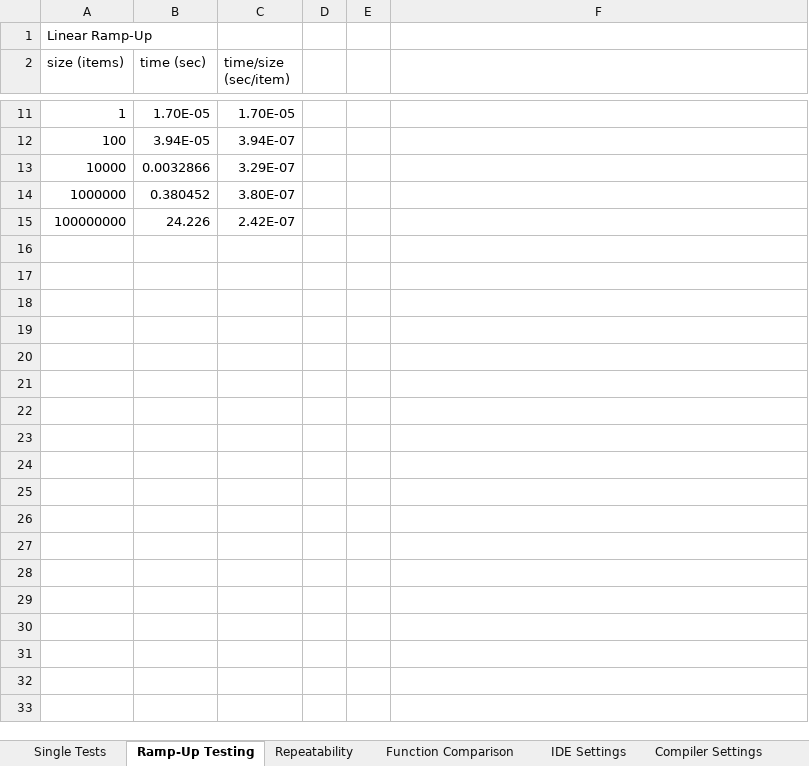
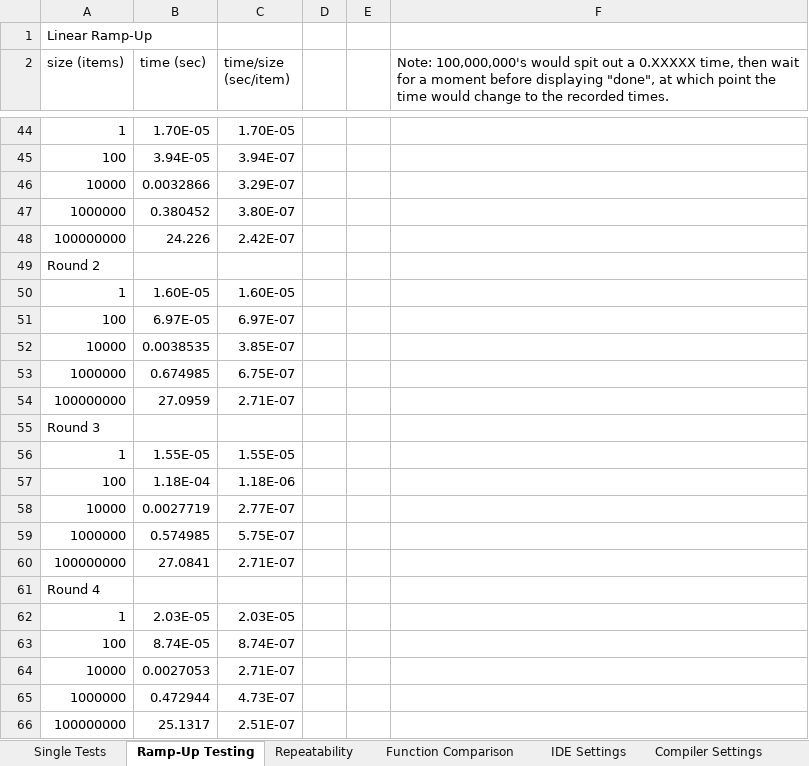
Before and after one commit to huf0001/COS30031GamesProgramming, an Excel workbook: 08 - Spike - Performance Measurement/Spike 8 Data - Performance Measurement.xlsx, sheet Ramp-Up Testing, drawn as a sheet; only a part is shown, gaps mark what is left out; values as stored, in another font and other column widths than the file's, no borders; charts and pictures not drawn; the diff covers the shown part only; the diff names each change by its address in the sheet, - before the commit and + after, or states it on an @@ line.

Commit message:
Updated the data sets for the function comparison and ramp-up testing to be averages of five iterations rather than the results of a single iteration for more robustness of data. Compiled those data sets into line charts, added them to the spike reports, and discussed their results.

```diff
--- a/08 - Spike - Performance Measurement/Spike 8 Data - Performance Measurement.xlsx (sheet Ramp-Up Testing)
+++ b/08 - Spike - Performance Measurement/Spike 8 Data - Performance Measurement.xlsx (sheet Ramp-Up Testing)
-F2: (empty)
+F2: Note: 100,000,000's would spit out a 0.XXXXX time, then wait for a moment before displaying "done", at which point the time would change to the recorded times.
+row 49: Round 2
+row 50: 1 | 1.60E-05 | 1.60E-05
+row 51: 100 | 6.97E-05 | 6.97E-07
+row 52: 10000 | 0.0038535 | 3.85E-07
+row 53: 1000000 | 0.674985 | 6.75E-07
+row 54: 100000000 | 27.0959 | 2.71E-07
+row 55: Round 3
+row 56: 1 | 1.55E-05 | 1.55E-05
+row 57: 100 | 1.18E-04 | 1.18E-06
+row 58: 10000 | 0.0027719 | 2.77E-07
+row 59: 1000000 | 0.574985 | 5.75E-07
+row 60: 100000000 | 27.0841 | 2.71E-07
+row 61: Round 4
+row 62: 1 | 2.03E-05 | 2.03E-05
+row 63: 100 | 8.74E-05 | 8.74E-07
+row 64: 10000 | 0.0027053 | 2.71E-07
+row 65: 1000000 | 0.472944 | 4.73E-07
+row 66: 100000000 | 25.1317 | 2.51E-07
```
Also changed, not shown: 45 added rows elsewhere in this sheet, sheet Function Comparison, charts or pictures, 9 other files.
